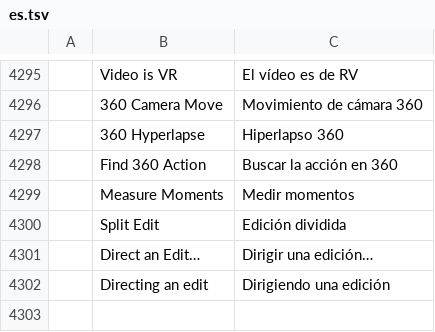
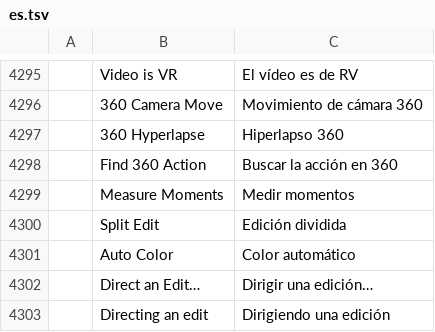
Before and after one commit to moheshmohan/AutoCut, a TSV file: crates/ui-egui/src/i18n/es.tsv, drawn as a sheet; only a part is shown, gaps mark what is left out; the diff names each change by its address in the sheet, - before the commit and + after, or states it on an @@ line.

```diff
--- a/crates/ui-egui/src/i18n/es.tsv
+++ b/crates/ui-egui/src/i18n/es.tsv
+row 4301:  | Auto Color | Color automático
```
Also changed, not shown: crates/ui-egui/src/i18n/de.tsv, crates/ui-egui/src/i18n/fr.tsv, 21 other files.
